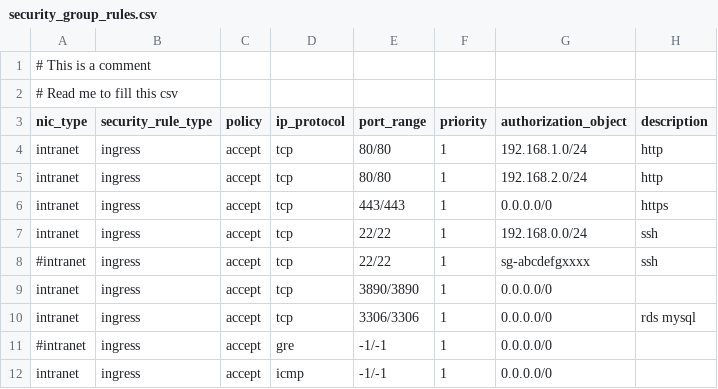
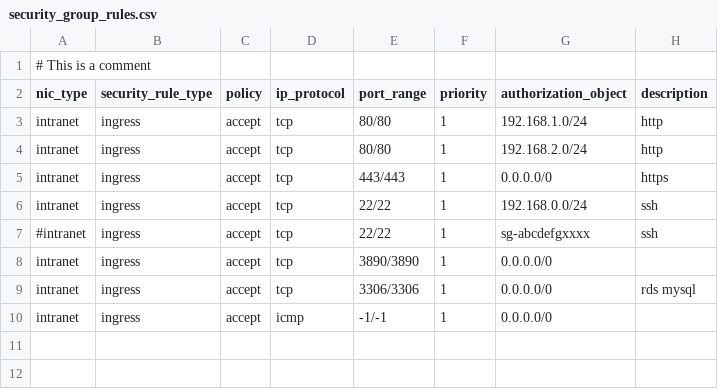
Before and after one commit to imeks100/alisg-csv2json-pipeline, a CSV file: accountA/security_groupA/security_group_rules.csv, drawn as a sheet; the diff names each change by its address in the sheet, - before the commit and + after, or states it on an @@ line.

Commit message:
Update security_group_rules.csv

```diff
--- a/accountA/security_groupA/security_group_rules.csv
+++ b/accountA/security_groupA/security_group_rules.csv
-row 2: # Read me to fill this csv
-row 11: #intranet | ingress | accept | gre | -1/-1 | 1 | 0.0.0.0/0
```
